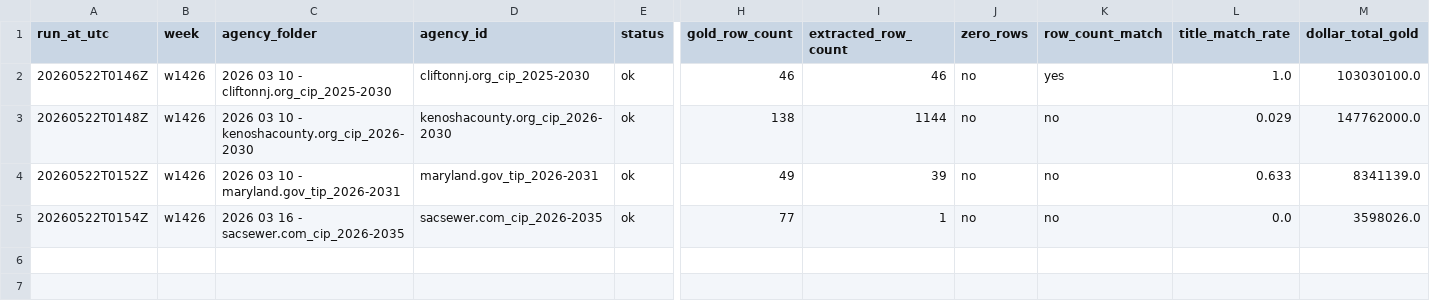
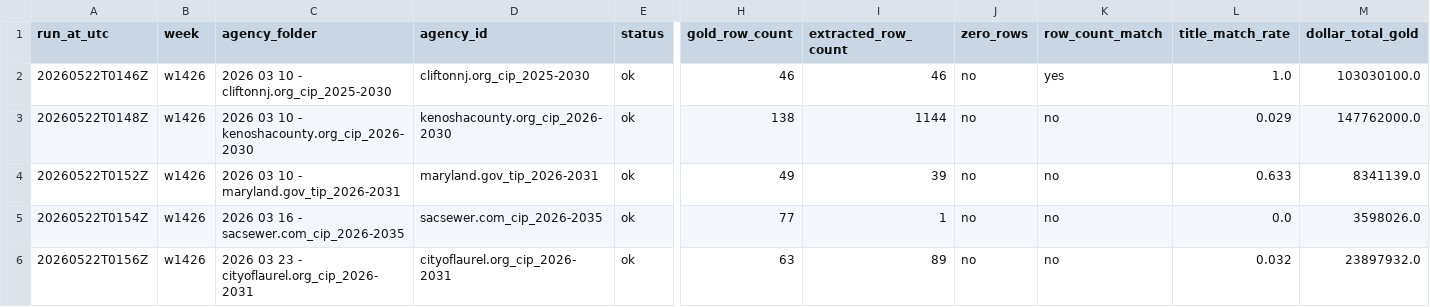
Before and after one commit to firmographs/colab-cip-extract, a CSV file: regression_results/regression_w1426.csv, drawn as a sheet; only a part is shown, gaps mark what is left out; rows hold the shown columns only; the diff names each change by its address in the sheet, - before the commit and + after, or states it on an @@ line.

Commit message:
regression: w1426/cityoflaurel.org_cip_2026-2031 — ok (5/22)

```diff
--- a/regression_results/regression_w1426.csv
+++ b/regression_results/regression_w1426.csv
+row 6: 20260522T0156Z | w1426 | 2026 03 23 - cityoflaurel.org_cip_2026-2031 | cityoflaurel.org_cip_2026-2031 | ok | 63 | 89 | no | no | 0.032 | 23897932.0
```
